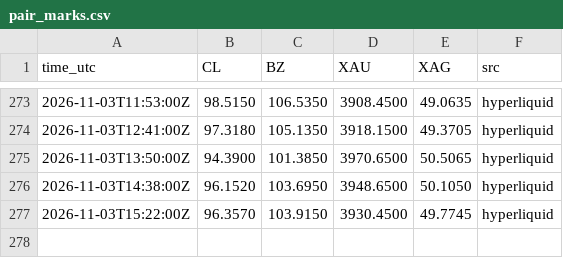
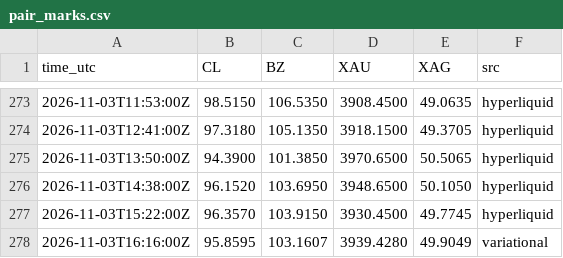
Before and after one commit to googoo0212-glitch/oi-monitor, a CSV file: data/pair_marks.csv, drawn as a sheet; only a part is shown, gaps mark what is left out; the diff names each change by its address in the sheet, - before the commit and + after, or states it on an @@ line.

Commit message:
pair marks 16:16Z

```diff
--- a/data/pair_marks.csv
+++ b/data/pair_marks.csv
+row 278: 2026-11-03T16:16:00Z | 95.8595 | 103.1607 | 3939.4280 | 49.9049 | variational
```
